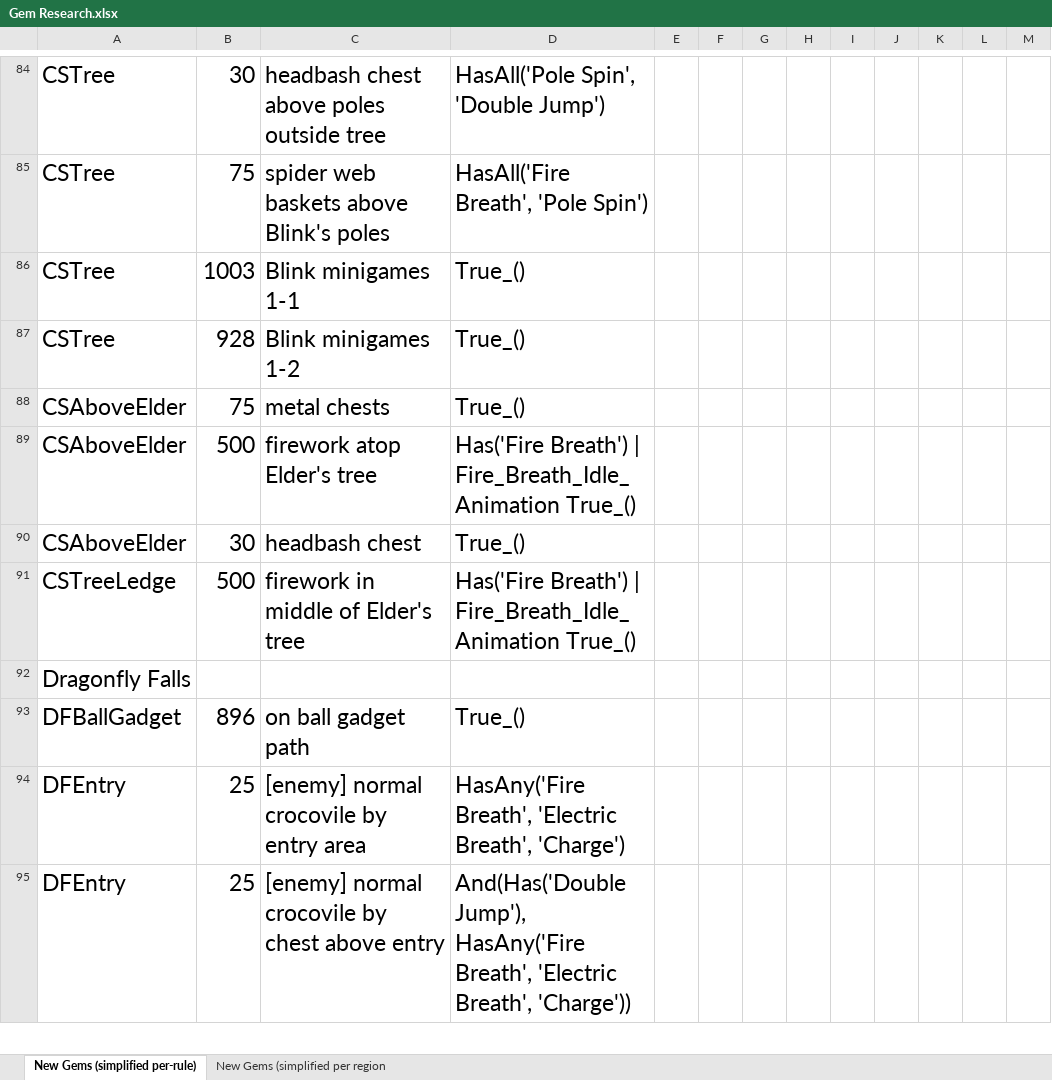
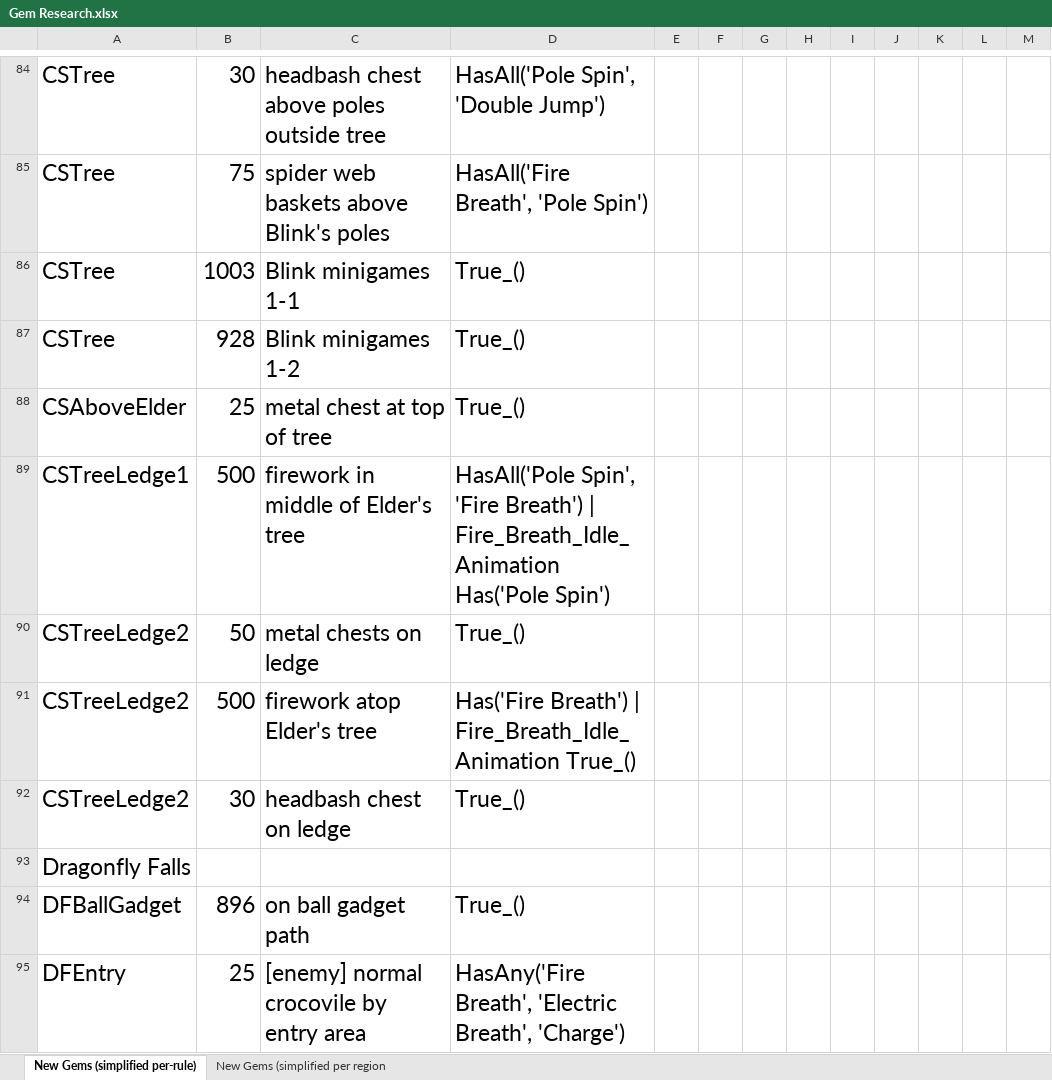
Before and after one commit to PhoenixAki/PhoenixAP, an Excel workbook: worlds/spyro_aht/setup/Gem Research.xlsx, sheet New Gems (simplified per-rule), drawn as a sheet; only a part is shown, gaps mark what is left out; the shorter side is filled out with more unchanged rows; values as stored, in another font and other column widths than the file's, no borders; removed rows and columns are numbered as before the commit, all else as after; the diff names each change by its address in the sheet, - before the commit and + after, or states it on an @@ line.

Commit message:
New Tricks: "CS Poleless Elder Tree" and "DF Glideless Light Gem" - CS Poleless Elder Tree: navigate the Elder's tree with just DJ.   - This required splitting CSAboveElder up into CSAboveElder and CSTreeLedge2, as well as renaming CSTreeLedge to CSTreeLedge1. - DF Glideless Light Gem: skips wall kick for the light gem at the end of the cove. Easier to do with a chargehop but not required, IMO.

```diff
--- a/worlds/spyro_aht/setup/Gem Research.xlsx (sheet New Gems (simplified per-rule))
+++ b/worlds/spyro_aht/setup/Gem Research.xlsx (sheet New Gems (simplified per-rule))
-B88: 75
+B88: 25
-C88: metal chests
+C88: metal chest at top of tree
+row 89: CSTreeLedge1 | 500 | firework in middle of Elder's tree | HasAll('Pole Spin', 'Fire Breath') | Fire_Breath_Idle_Animation Has('Pole Spin')
+row 90: CSTreeLedge2 | 50 | metal chests on ledge | True_()
-A91:A92: CSAboveElder
+A91:A92: CSTreeLedge2
-C92: headbash chest
+C92: headbash chest on ledge
-row 91: CSTreeLedge | 500 | firework in middle of Elder's tree | Has('Fire Breath') | Fire_Breath_Idle_Animation True_()
```
Also changed, not shown: sheet New Gems (simplified per region, 9 other files.
